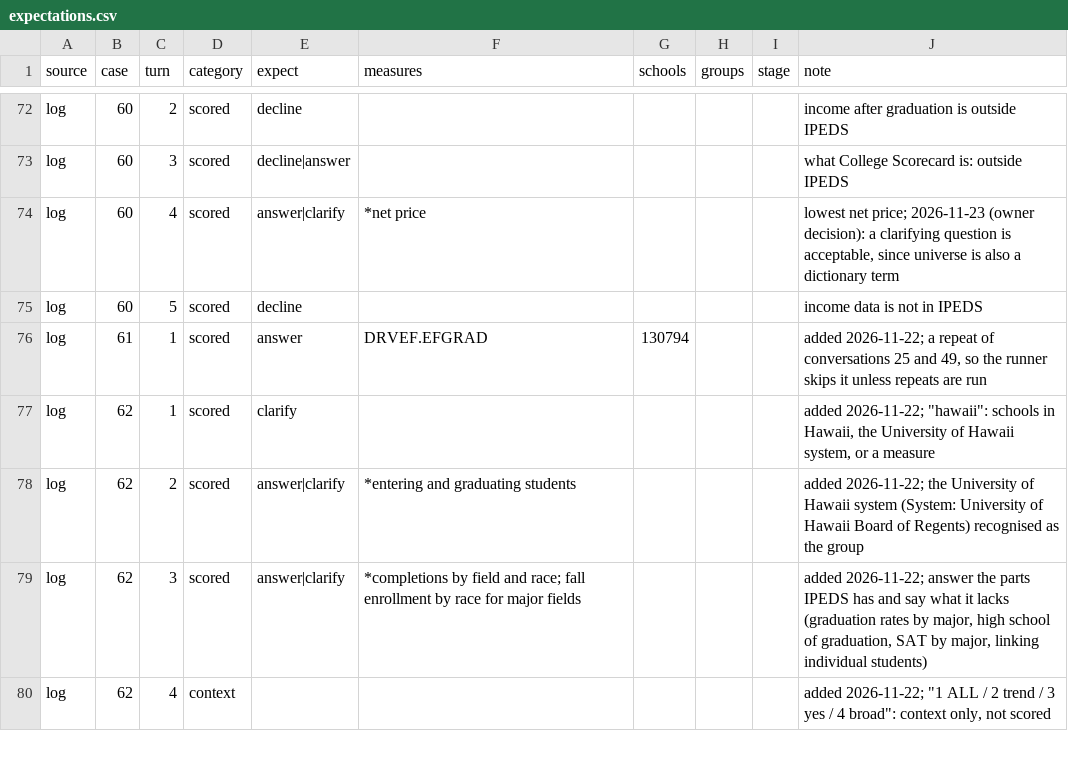
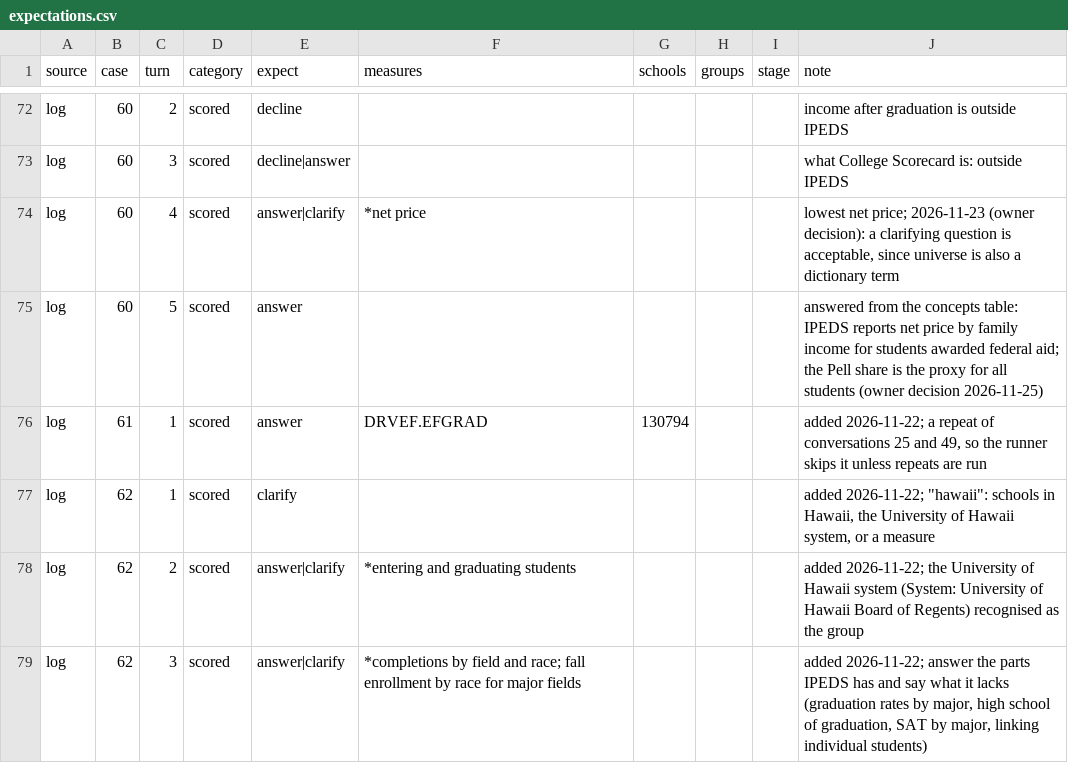
Before and after one commit to yul13011/ipeds-research-companion-v2, a CSV file: docs/stage4/expectations.csv, drawn as a sheet; only a part is shown, gaps mark what is left out; the shorter side is filled out with more unchanged rows.

```diff
--- a/docs/stage4/expectations.csv
+++ b/docs/stage4/expectations.csv
@@ -74,3 +74,3 @@ log,60,3,scored,decline|answer,,,,,what College Scorecard is: outside IPEDS
 log,60,4,scored,answer|clarify,*net price,,,,"lowest net price; 2026-11-23 (owner decision): a clarifying question is acceptable, since universe is also a dictionary term"
-log,60,5,scored,decline,,,,,income data is not in IPEDS
+log,60,5,scored,answer,,,,,"answered from the concepts table: IPEDS reports net price by family income for students awarded federal aid; the Pell share is the proxy for all students (owner decision 2026-11-25)"
 log,61,1,scored,answer,DRVEF.EFGRAD,130794,,,"added 2026-11-22; a repeat of conversations 25 and 49, so the runner skips it unless repeats are run"
```
Also changed, not shown: dictionary/concepts.csv, dictionary/terms.csv, 5 other files.
